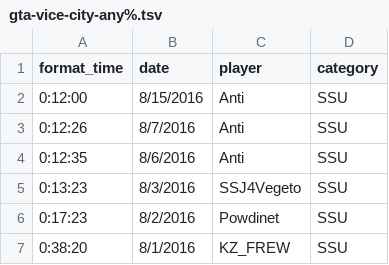
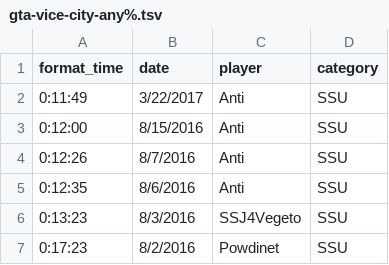
Before and after one commit to davidsnyder/speedrunners, a TSV file: data/gta-vice-city-any%.tsv, drawn as a sheet; only a part is shown; the shorter side is filled out with more unchanged rows; the diff names each change by its address in the sheet, - before the commit and + after, or states it on an @@ line.

```diff
--- a/data/gta-vice-city-any%.tsv
+++ b/data/gta-vice-city-any%.tsv
+row 2: 0:11:49 | 3/22/2017 | Anti | SSU
```
Also changed, not shown: data/loz-top3.tsv, data/oot/oot-any%.tsv, 1 other file.
